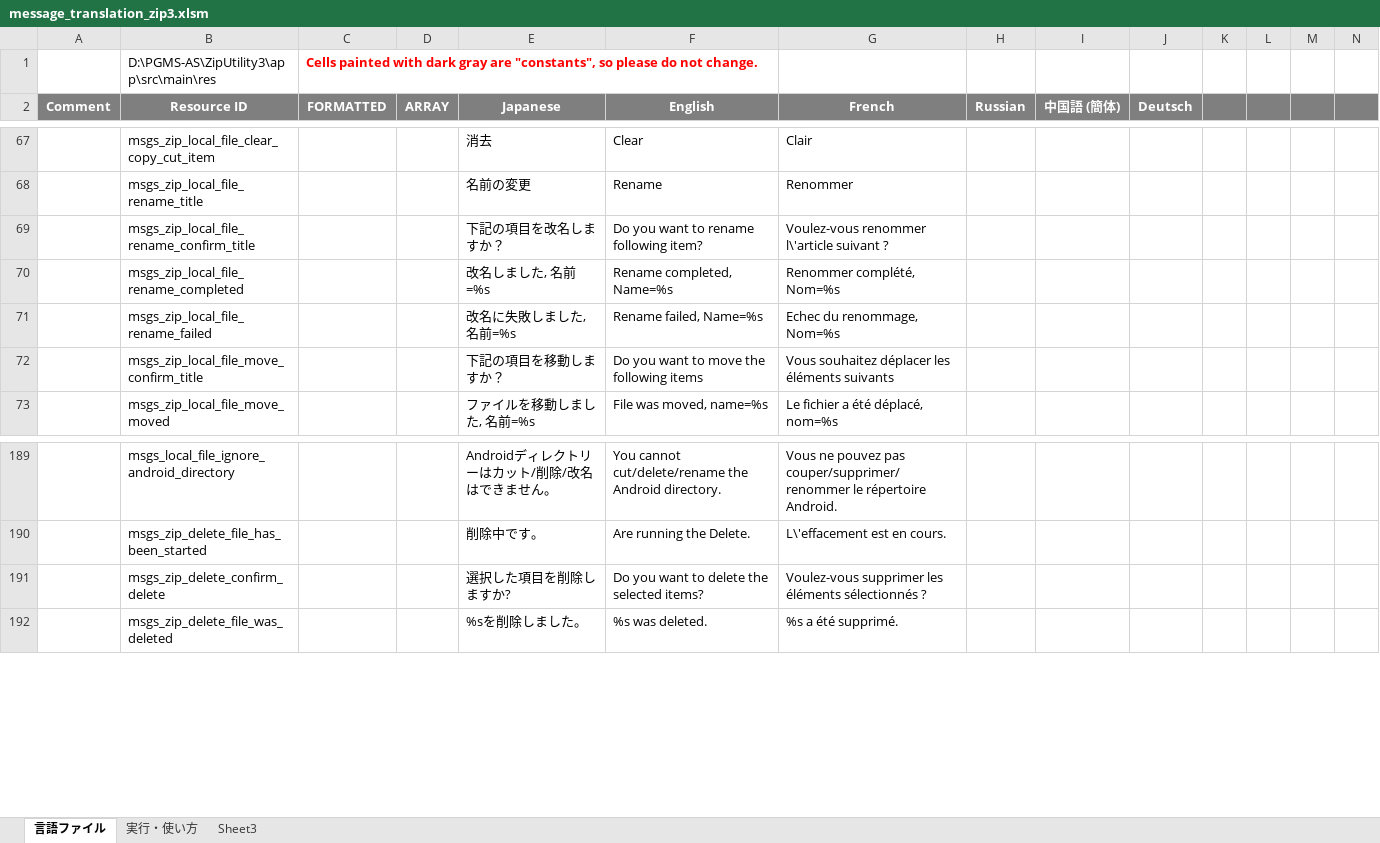
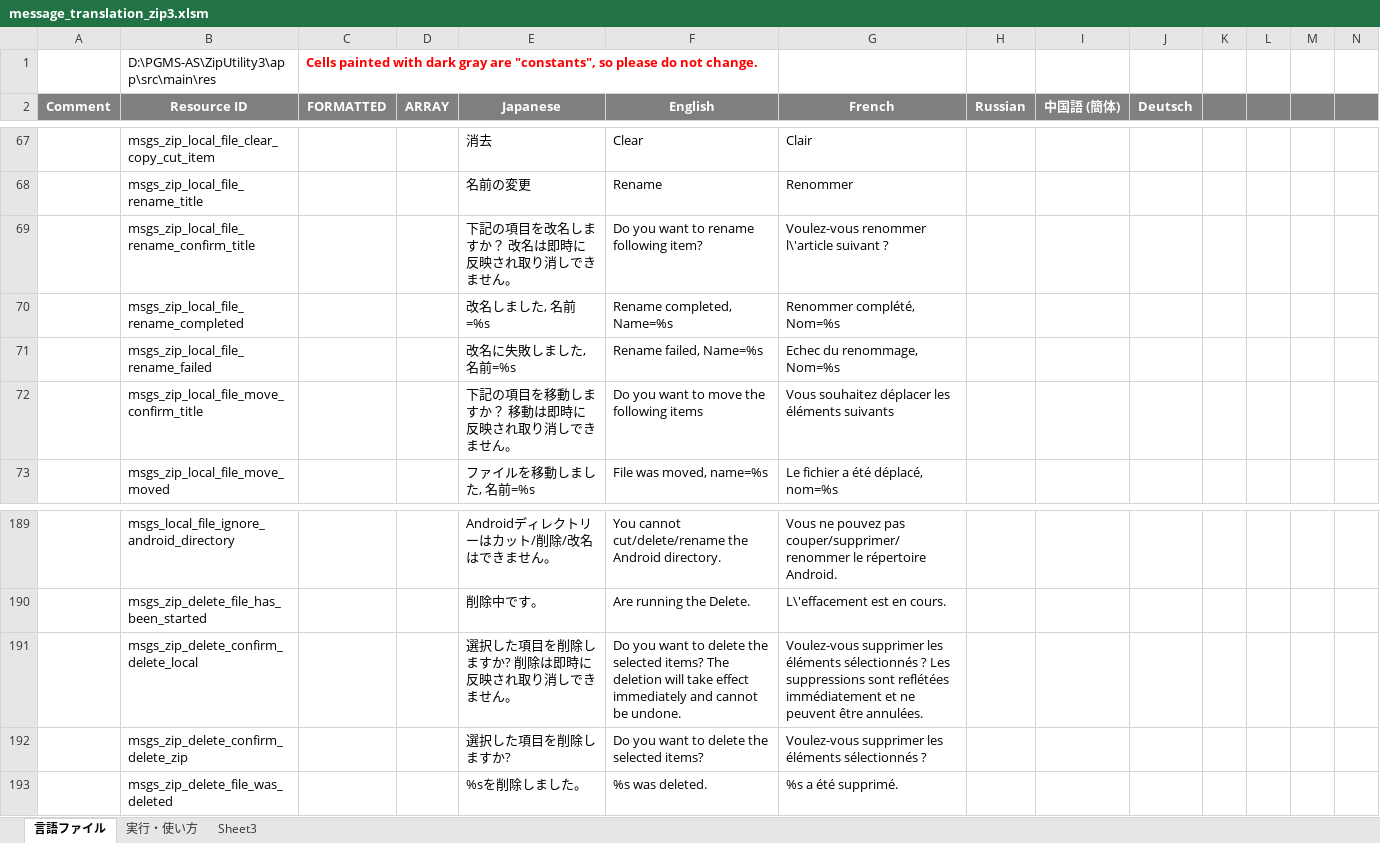
Before and after one commit to Sentaroh/ZipUtility3, an Excel workbook: message_translation_zip3.xlsm, sheet 言語ファイル, drawn as a sheet; only a part is shown, gaps mark what is left out; values as stored, in another font and other column widths than the file's, no borders; charts and pictures not drawn; addresses are those after the commit; rows hold the shown columns only; the diff names each change by its address in the sheet, - before the commit and + after, or states it on an @@ line.

```diff
--- a/message_translation_zip3.xlsm (sheet 言語ファイル)
+++ b/message_translation_zip3.xlsm (sheet 言語ファイル)
-E69 (Japanese): 下記の項目を改名しますか？
+E69 (Japanese): 下記の項目を改名しますか？ 改名は即時に反映され取り消しできません。
-E72 (Japanese): 下記の項目を移動しますか？
+E72 (Japanese): 下記の項目を移動しますか？ 移動は即時に反映され取り消しできません。
+row 191:  | msgs_zip_delete_confirm_delete_local |  |  | 選択した項目を削除しますか? 削除は即時に反映され取り消しできません。 | Do you want to delete the selected items? The deletion will take effect immediately and cannot be undone. | Voulez-vous supprimer les éléments sélectionnés ? Les suppressions sont reflétées immédiatement et ne peuvent être annulées.
-B192 (Resource ID): msgs_zip_delete_confirm_delete
+B192 (Resource ID): msgs_zip_delete_confirm_delete_zip
```
Also changed, not shown: 9 other files.
